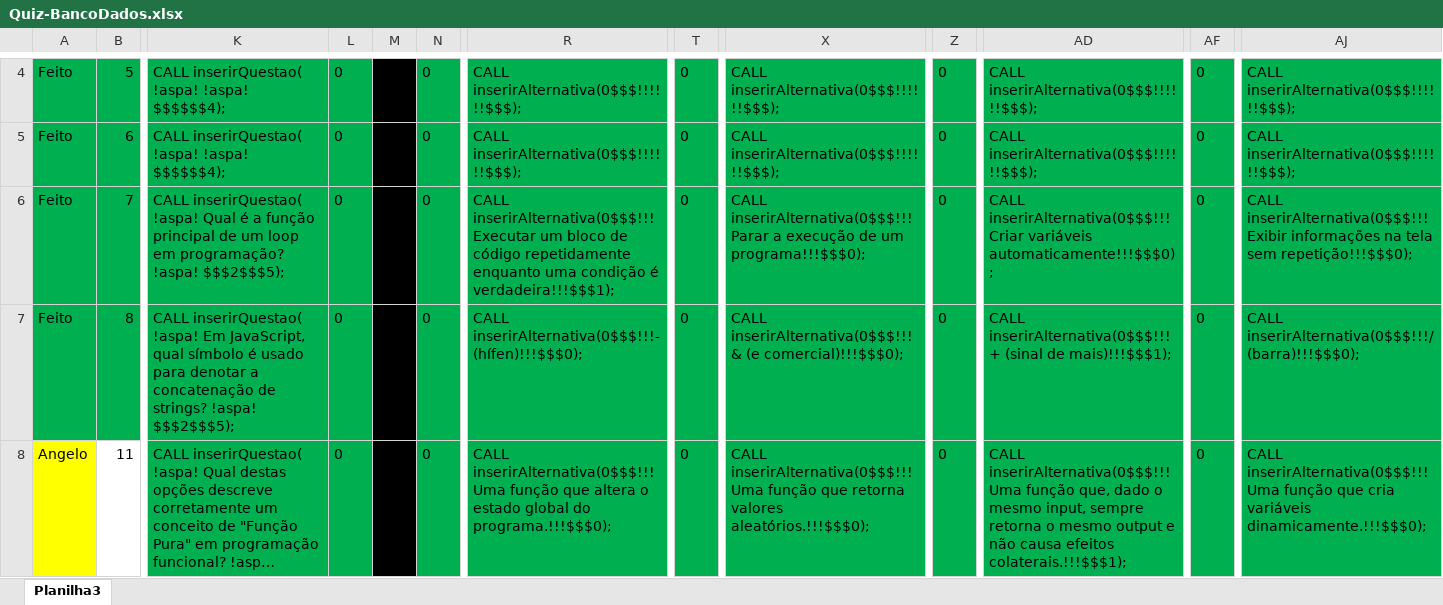
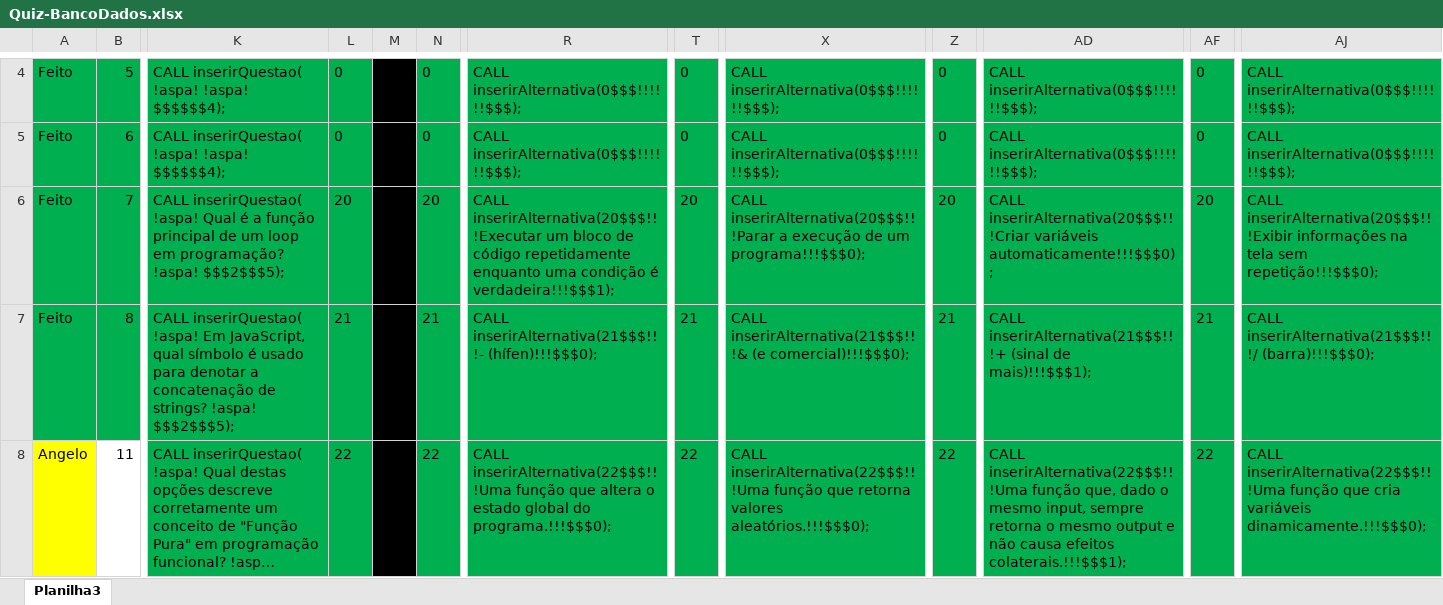
Before and after one commit to AGHATAA/Quiz, an Excel workbook: Quiz-BancoDados.xlsx, sheet Planilha3, drawn as a sheet; only a part is shown, gaps mark what is left out; long unchanged cells end in …; values as stored, in another font and other column widths than the file's, no borders; the diff covers the shown part only; the diff names each change by its address in the sheet, - before the commit and + after, or states it on an @@ line.

```diff
--- a/Quiz-BancoDados.xlsx (sheet Planilha3)
+++ b/Quiz-BancoDados.xlsx (sheet Planilha3)
-L6: 0
+L6: 20
-N6: 0
+N6: 20
-R6: CALL inserirAlternativa(0$$$!!!Executar um bloco…
+R6: CALL inserirAlternativa(20$$$!!!Executar um bloco…
-T6: 0
+T6: 20
-X6: CALL inserirAlternativa(0$$$!!!Parar a execução…
+X6: CALL inserirAlternativa(20$$$!!!Parar a execução…
-Z6: 0
+Z6: 20
-AD6: CALL inserirAlternativa(0$$$!!!Criar variáveis automaticamente!!!$$$0);
+AD6: CALL inserirAlternativa(20$$$!!!Criar variáveis automaticamente!!!$$$0);
-AF6: 0
+AF6: 20
-AJ6: CALL inserirAlternativa(0$$$!!!Exibir informações na…
+AJ6: CALL inserirAlternativa(20$$$!!!Exibir informações na…
-L7: 0
+L7: 21
-N7: 0
+N7: 21
-R7: CALL inserirAlternativa(0$$$!!!- (hífen)!!!$$$0);
+R7: CALL inserirAlternativa(21$$$!!!- (hífen)!!!$$$0);
-T7: 0
+T7: 21
-X7: CALL inserirAlternativa(0$$$!!!& (e comercial)!!!$$$0);
+X7: CALL inserirAlternativa(21$$$!!!& (e comercial)!!!$$$0);
-Z7: 0
+Z7: 21
-AD7: CALL inserirAlternativa(0$$$!!!+ (sinal de…
+AD7: CALL inserirAlternativa(21$$$!!!+ (sinal de…
-AF7: 0
+AF7: 21
-AJ7: CALL inserirAlternativa(0$$$!!!/ (barra)!!!$$$0);
+AJ7: CALL inserirAlternativa(21$$$!!!/ (barra)!!!$$$0);
-L8: 0
+L8: 22
-N8: 0
+N8: 22
-R8: CALL inserirAlternativa(0$$$!!!Uma função que…
+R8: CALL inserirAlternativa(22$$$!!!Uma função que…
-T8: 0
+T8: 22
-X8: CALL inserirAlternativa(0$$$!!!Uma função que…
+X8: CALL inserirAlternativa(22$$$!!!Uma função que…
-Z8: 0
+Z8: 22
-AD8: CALL inserirAlternativa(0$$$!!!Uma função que,…
+AD8: CALL inserirAlternativa(22$$$!!!Uma função que,…
-AF8: 0
+AF8: 22
-AJ8: CALL inserirAlternativa(0$$$!!!Uma função que…
+AJ8: CALL inserirAlternativa(22$$$!!!Uma função que…
```
Also changed, not shown: 45 added rows, 45 removed rows and 108 edited cells elsewhere in this sheet, 7 other files.
